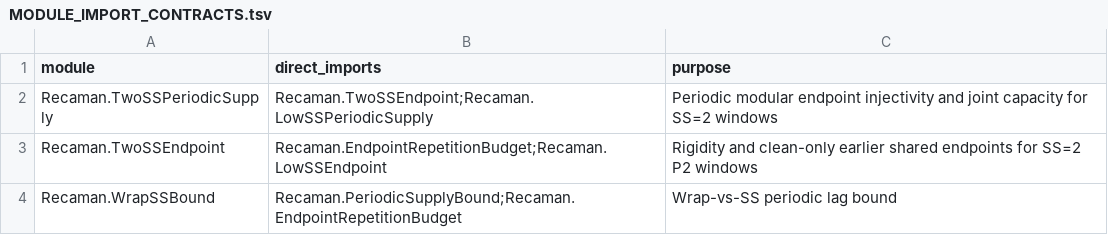
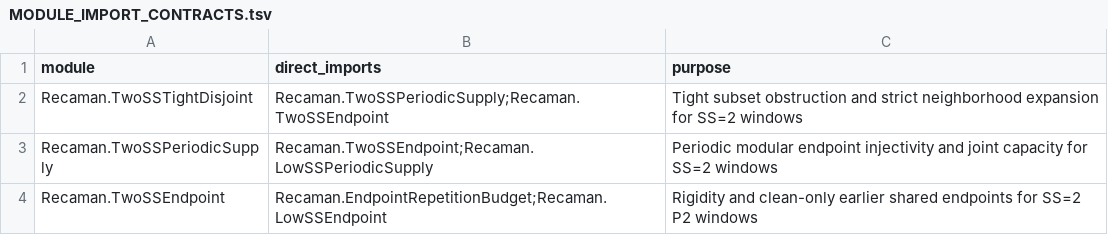
Before and after one commit to hirokidaichi/recaman-lean-research, a TSV file: docs/MODULE_IMPORT_CONTRACTS.tsv, drawn as a sheet; only a part is shown; the shorter side is filled out with more unchanged rows.

```diff
--- a/docs/MODULE_IMPORT_CONTRACTS.tsv
+++ b/docs/MODULE_IMPORT_CONTRACTS.tsv
@@ -1,2 +1,3 @@
 module	direct_imports	purpose
+Recaman.TwoSSTightDisjoint	Recaman.TwoSSPeriodicSupply;Recaman.TwoSSEndpoint	Tight subset obstruction and strict neighborhood expansion for SS=2 windows
 Recaman.TwoSSPeriodicSupply	Recaman.TwoSSEndpoint;Recaman.LowSSPeriodicSupply	Periodic modular endpoint injectivity and joint capacity for SS=2 windows
```
Also changed, not shown: docs/EVIDENCE_REGISTRY.tsv, 6 other files.
